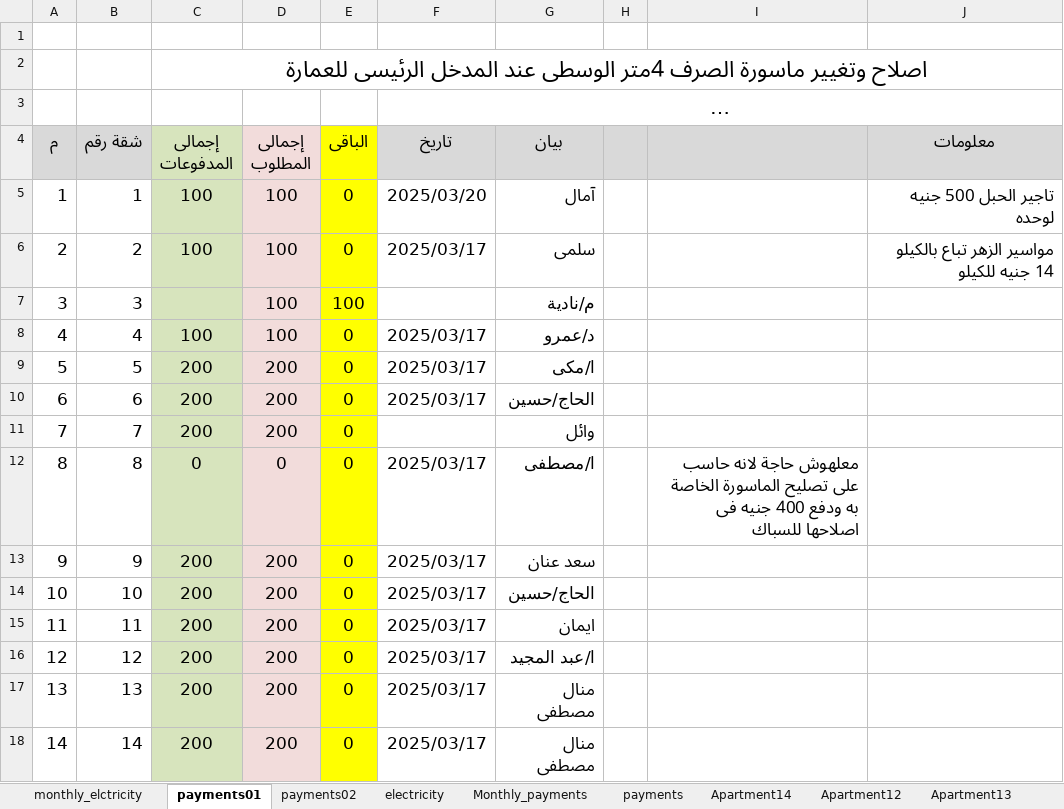
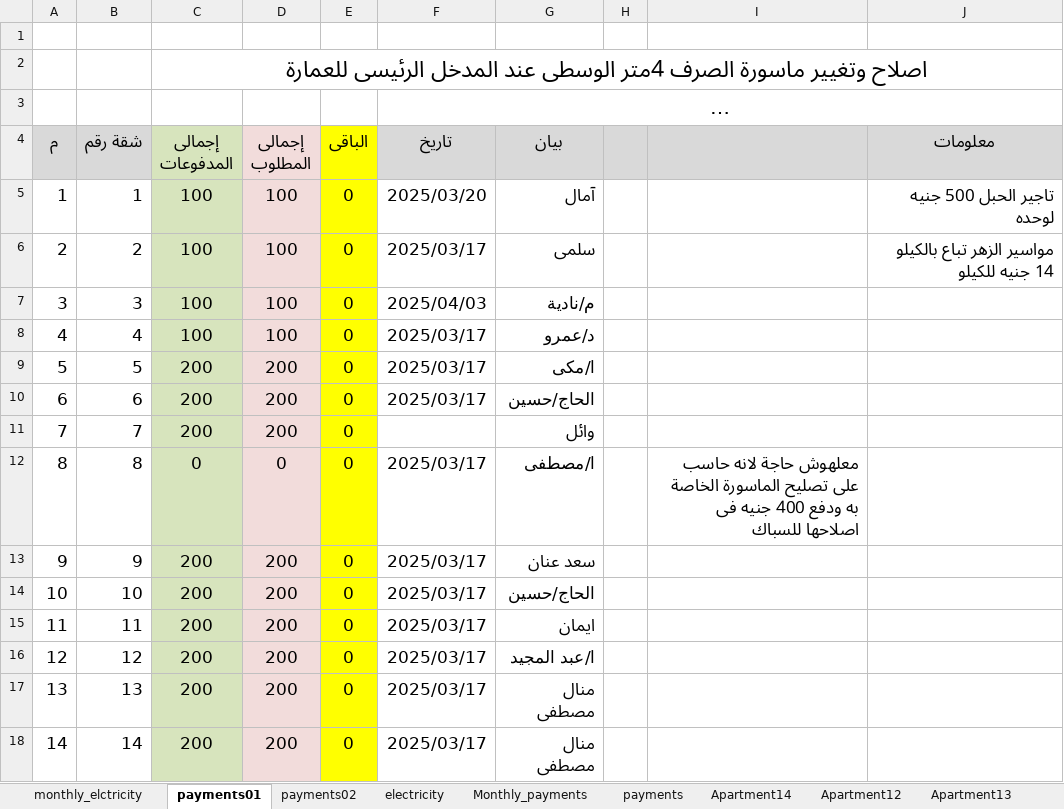
Before and after one commit to wmaa64/syana2024, an Excel workbook: Book2025.xlsx, sheet payments01, drawn as a sheet; long unchanged cells end in …; values as stored, in another font and other column widths than the file's, no borders; the diff names each change by its address in the sheet, - before the commit and + after, or states it on an @@ line.

```diff
--- a/Book2025.xlsx (sheet payments01)
+++ b/Book2025.xlsx (sheet payments01)
-C7 (إجمالى المدفوعات): (empty)
+C7 (إجمالى المدفوعات): 100
-E7 (الباقى): 100
+E7 (الباقى): 0
-F7 (تاريخ): (empty)
+F7 (تاريخ): 2025/04/03
```
Also changed, not shown: sheet incomes, sheet balance, sheet payments, sheet outcomes, sheet Monthly_payments, sheet Apartment7, 2 more sheets, charts or pictures.
